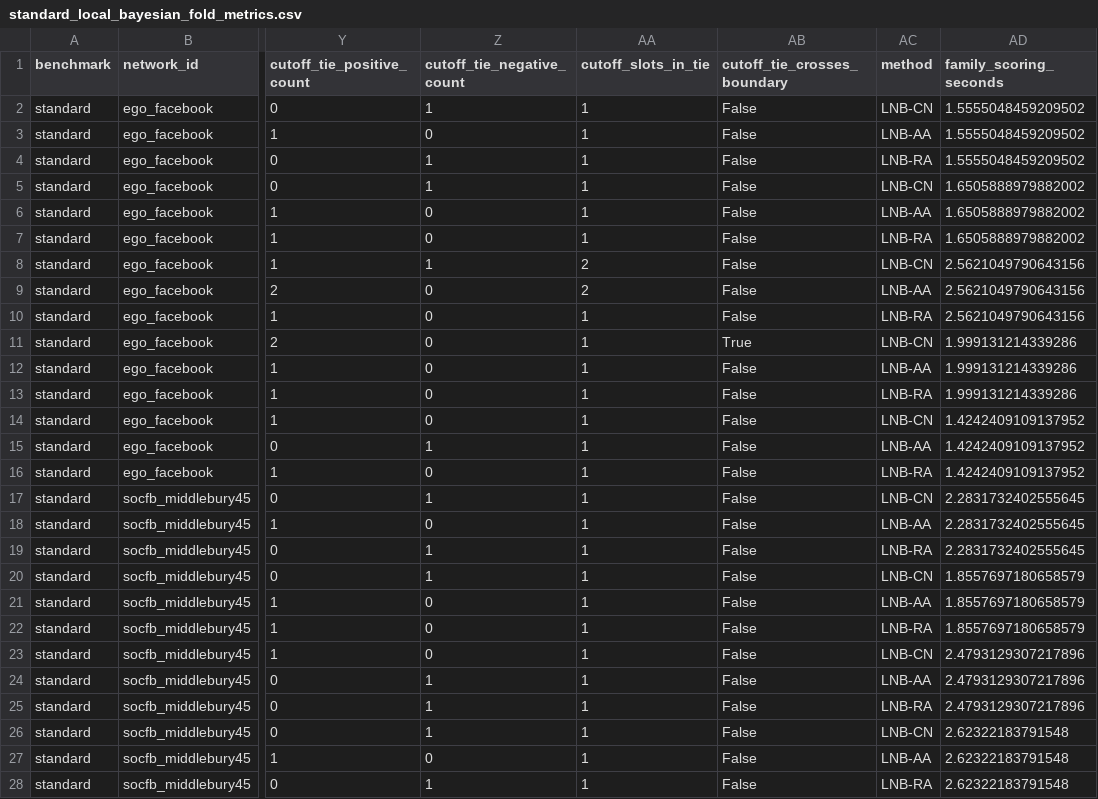
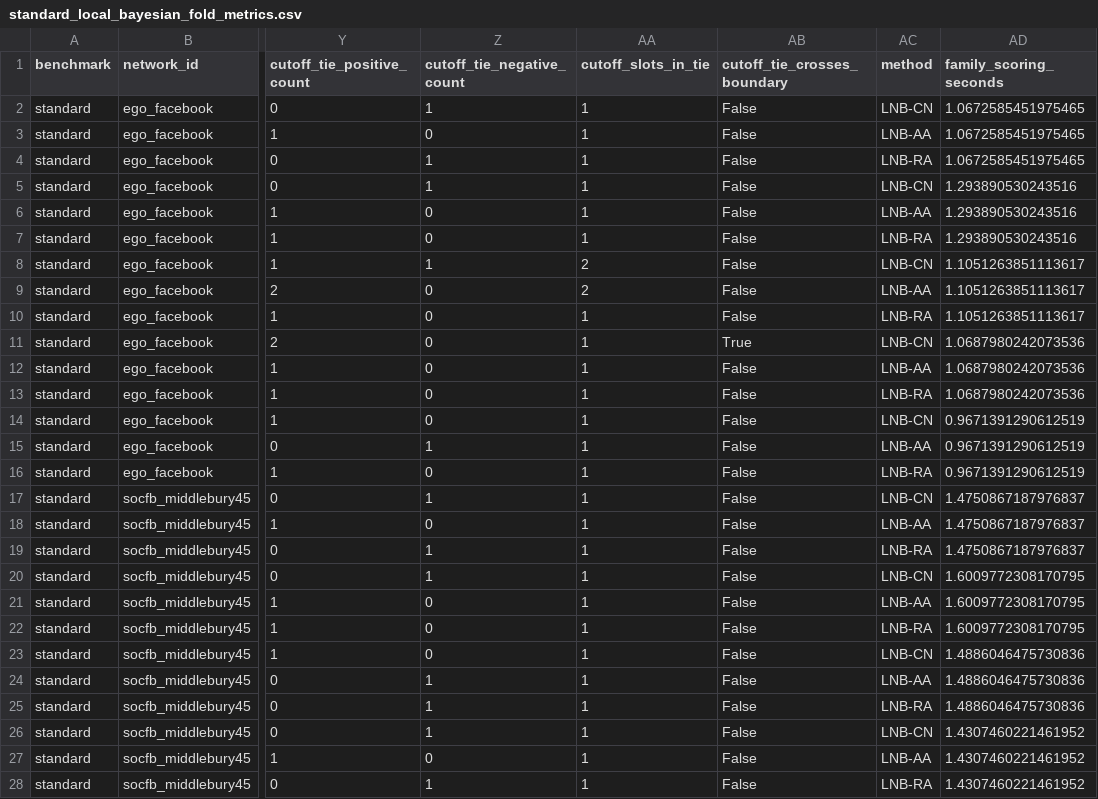
Before and after one commit to avelando/networks, a CSV file: results/summaries/standard_local_bayesian_fold_metrics.csv, drawn as a sheet; only a part is shown, gaps mark what is left out; the diff covers the shown part only; the diff names each change by its address in the sheet, - before the commit and + after, or states it on an @@ line.

```diff
--- a/results/summaries/standard_local_bayesian_fold_metrics.csv
+++ b/results/summaries/standard_local_bayesian_fold_metrics.csv
-AD2:AD4 (family_scoring_seconds): 1.5555048459209502
+AD2:AD4 (family_scoring_seconds): 1.0672585451975465
-AD5:AD7 (family_scoring_seconds): 1.6505888979882002
+AD5:AD7 (family_scoring_seconds): 1.293890530243516
-AD8:AD10 (family_scoring_seconds): 2.5621049790643156
+AD8:AD10 (family_scoring_seconds): 1.1051263851113617
-AD11:AD13 (family_scoring_seconds): 1.999131214339286
+AD11:AD13 (family_scoring_seconds): 1.0687980242073536
-AD14:AD16 (family_scoring_seconds): 1.4242409109137952
+AD14:AD16 (family_scoring_seconds): 0.9671391290612519
-AD17:AD19 (family_scoring_seconds): 2.2831732402555645
+AD17:AD19 (family_scoring_seconds): 1.4750867187976837
-AD20:AD22 (family_scoring_seconds): 1.8557697180658579
+AD20:AD22 (family_scoring_seconds): 1.6009772308170795
-AD23:AD25 (family_scoring_seconds): 2.4793129307217896
+AD23:AD25 (family_scoring_seconds): 1.4886046475730836
-AD26:AD28 (family_scoring_seconds): 2.62322183791548
+AD26:AD28 (family_scoring_seconds): 1.4307460221461952
```
Also changed, not shown: 93 edited cells elsewhere in this file, results/summaries/standard_confirmatory_network_metrics.csv, results/summaries/standard_confirmatory_pairwise.csv, 55 other files.
